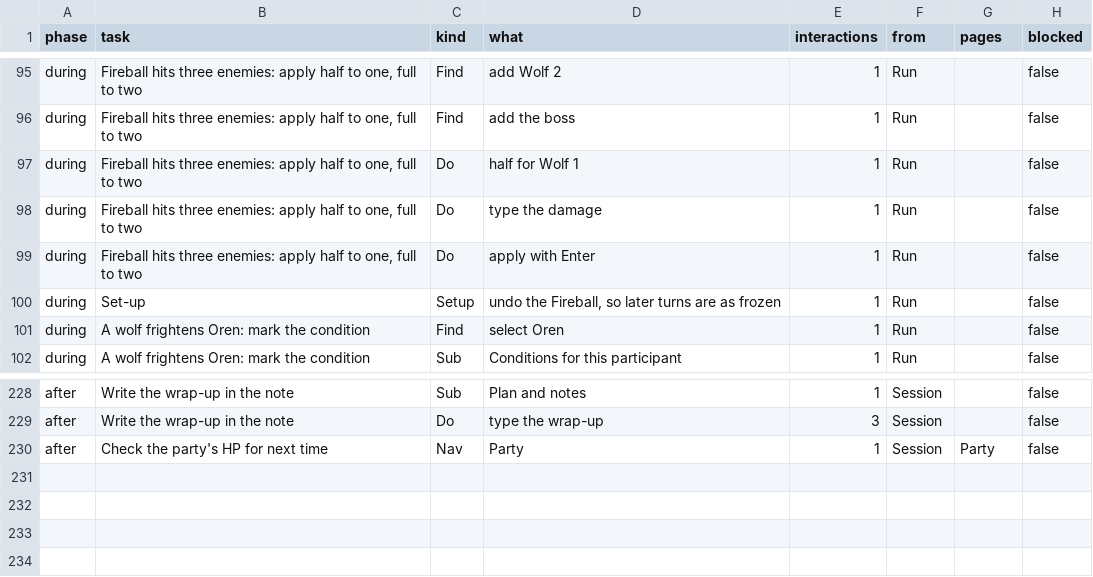
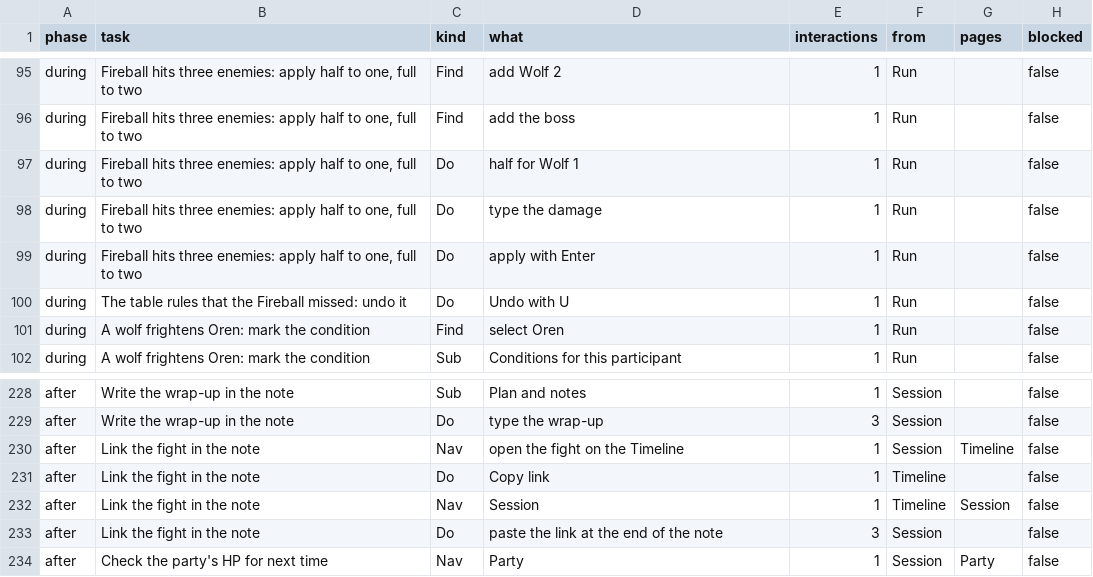
Before and after one commit to david7a68/splat, a TSV file: artifacts/dm-audit/steps.tsv, drawn as a sheet; only a part is shown, gaps mark what is left out.

```diff
--- a/artifacts/dm-audit/steps.tsv
+++ b/artifacts/dm-audit/steps.tsv
@@ -99,3 +99,3 @@ during	Fireball hits three enemies: apply half to one, full to two	Do	type the d
 during	Fireball hits three enemies: apply half to one, full to two	Do	apply with Enter	1	Run		false
-during	Set-up	Setup	undo the Fireball, so later turns are as frozen	1	Run		false
+during	The table rules that the Fireball missed: undo it	Do	Undo with U	1	Run		false
 during	A wolf frightens Oren: mark the condition	Find	select Oren	1	Run		false
@@ -229,2 +229,6 @@ after	Write the wrap-up in the note	Sub	Plan and notes	1	Session		false
 after	Write the wrap-up in the note	Do	type the wrap-up	3	Session		false
+after	Link the fight in the note	Nav	open the fight on the Timeline	1	Session	Timeline	false
+after	Link the fight in the note	Do	Copy link	1	Timeline		false
+after	Link the fight in the note	Nav	Session	1	Timeline	Session	false
+after	Link the fight in the note	Do	paste the link at the end of the note	3	Session		false
 after	Check the party's HP for next time	Nav	Party	1	Session	Party	false
```
Also changed, not shown: artifacts/dm-audit/summary.tsv, 11 other files.
